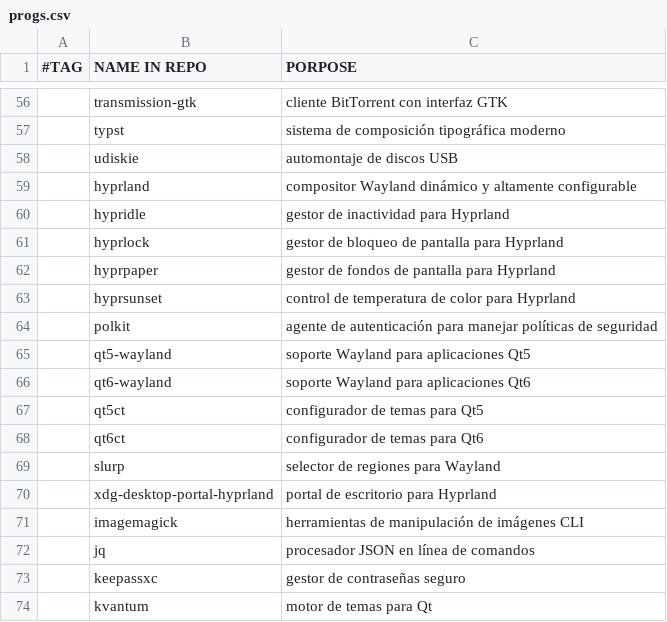
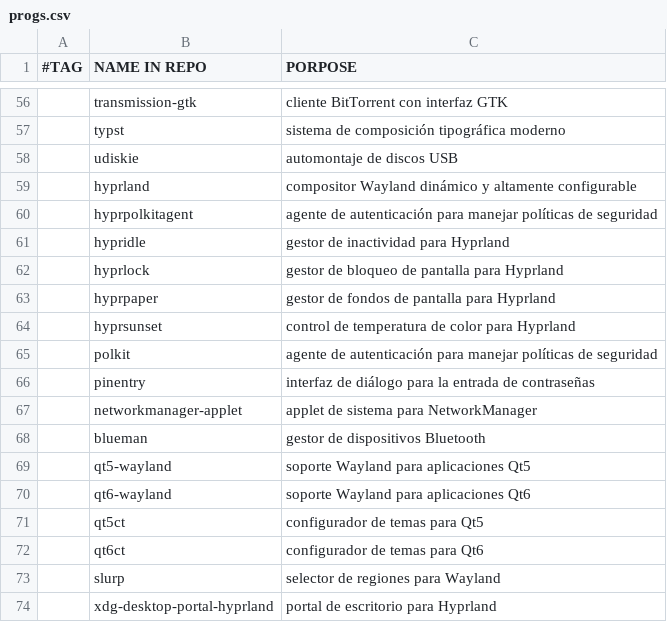
Before and after one commit to gomezAgustinVim/AGDA, a CSV file: progs.csv, drawn as a sheet; only a part is shown, gaps mark what is left out; the shorter side is filled out with more unchanged rows.

Commit message:
Mas programas para hyprland

```diff
--- a/progs.csv
+++ b/progs.csv
@@ -59,2 +59,3 @@
 ,hyprland,"compositor Wayland dinámico y altamente configurable"
+,hyprpolkitagent,"agente de autenticación para manejar políticas de seguridad"
 ,hypridle,"gestor de inactividad para Hyprland"
@@ -64,2 +65,5 @@
 ,polkit,"agente de autenticación para manejar políticas de seguridad"
+,pinentry,"interfaz de diálogo para la entrada de contraseñas"
+,networkmanager-applet,"applet de sistema para NetworkManager"
+,blueman,"gestor de dispositivos Bluetooth"
 ,qt5-wayland,"soporte Wayland para aplicaciones Qt5"
```
